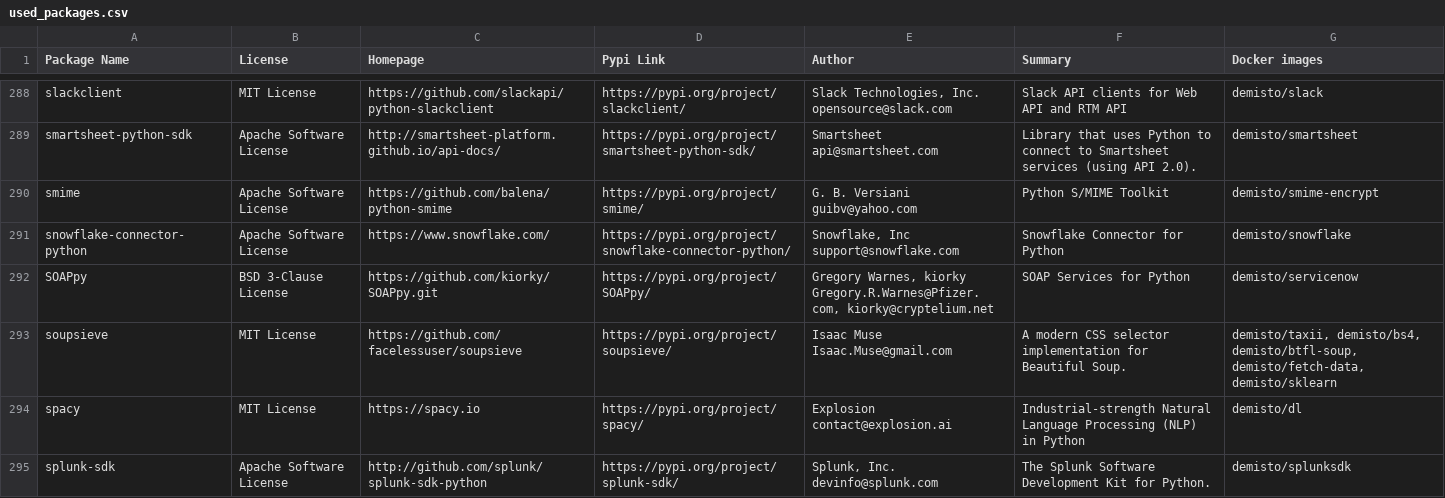
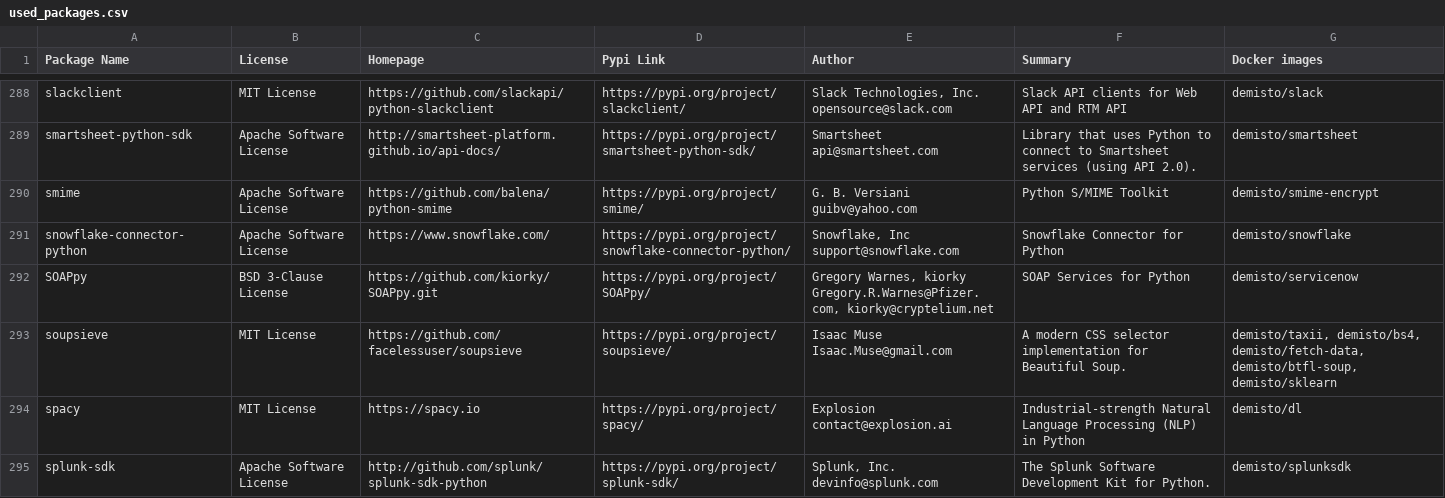
Before and after one commit to wstinkens/dockerfiles, a CSV file: used_packages.csv, drawn as a sheet; only a part is shown, gaps mark what is left out; the diff covers the shown part only.

Commit message:
Fri Sep 11 01:04:14 UTC 2020: automatic docker repository update

```diff
--- a/used_packages.csv
+++ b/used_packages.csv
@@ -292,3 +292,3 @@ snowflake-connector-python,Apache Software License,https://www.snowflake.com/,ht
 SOAPpy,BSD 3-Clause License,https://github.com/kiorky/SOAPpy.git,https://pypi.org/project/SOAPpy/,"Gregory Warnes, kiorky Gregory.R.Warnes@Pfizer.com, kiorky@cryptelium.net",SOAP Services for Python,demisto/servicenow
-soupsieve,MIT License,https://github.com/facelessuser/soupsieve,https://pypi.org/project/soupsieve/,Isaac Muse Isaac.Muse@gmail.com,A modern CSS selector implementation for Beautiful Soup.,"demisto/taxii, demisto/bs4, demisto/btfl-soup, demisto/fetch-data, demisto/sklearn"
+soupsieve,MIT License,https://github.com/facelessuser/soupsieve,https://pypi.org/project/soupsieve/,Isaac Muse Isaac.Muse@gmail.com,A modern CSS selector implementation for Beautiful Soup.,"demisto/taxii, demisto/bs4, demisto/fetch-data, demisto/btfl-soup, demisto/sklearn"
 spacy,MIT License,https://spacy.io,https://pypi.org/project/spacy/,Explosion contact@explosion.ai,Industrial-strength Natural Language Processing (NLP) in Python,demisto/dl
```
Also changed, not shown: 33 edited cells elsewhere in this file, 11 other files.
